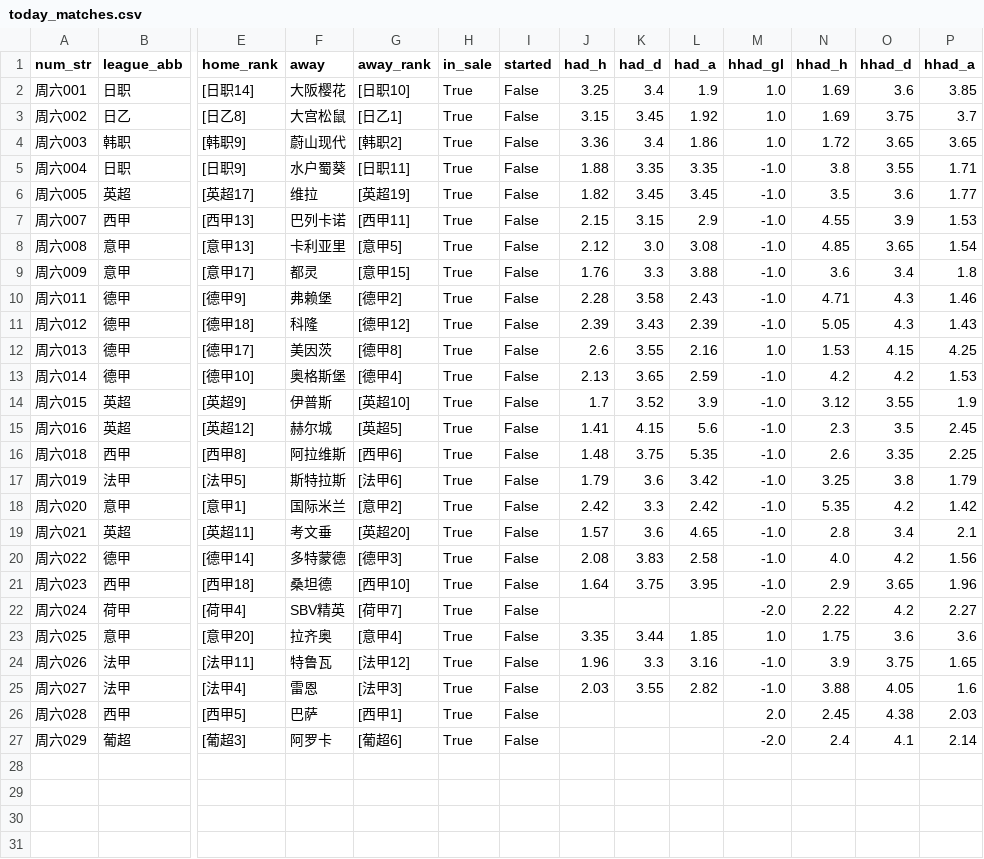
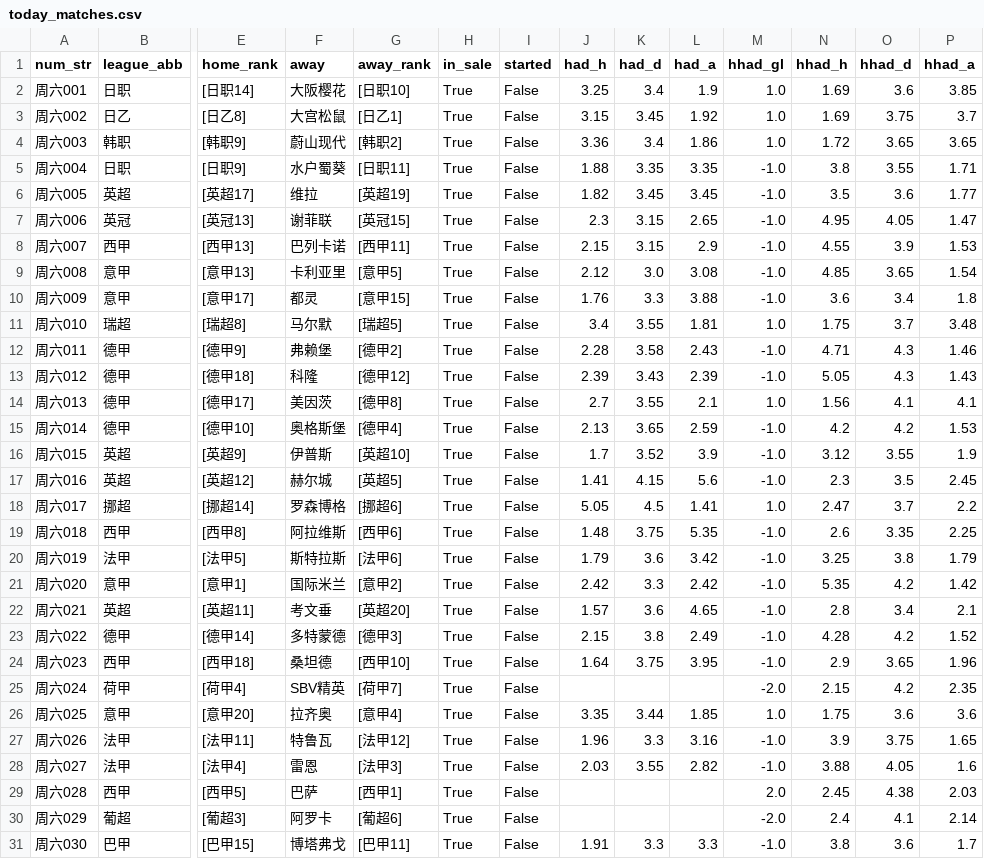
Before and after one commit to wanglin-777/jc-football, a CSV file: data/today_matches.csv, drawn as a sheet; only a part is shown, gaps mark what is left out; addresses are those after the commit; rows hold the shown columns only; the diff names each change by its address in the sheet, - before the commit and + after, or states it on an @@ line.

```diff
--- a/data/today_matches.csv
+++ b/data/today_matches.csv
+row 7: 周六006 | 英冠 | [英冠13] | 谢菲联 | [英冠15] | True | False | 2.3 | 3.15 | 2.65 | -1.0 | 4.95 | 4.05 | 1.47
+row 11: 周六010 | 瑞超 | [瑞超8] | 马尔默 | [瑞超5] | True | False | 3.4 | 3.55 | 1.81 | 1.0 | 1.75 | 3.7 | 3.48
-J14 (had_h): 2.6
+J14 (had_h): 2.7
-L14 (had_a): 2.16
+L14 (had_a): 2.1
-N14 (hhad_h): 1.53
+N14 (hhad_h): 1.56
-O14 (hhad_d): 4.15
+O14 (hhad_d): 4.1
-P14 (hhad_a): 4.25
+P14 (hhad_a): 4.1
+row 18: 周六017 | 挪超 | [挪超14] | 罗森博格 | [挪超6] | True | False | 5.05 | 4.5 | 1.41 | 1.0 | 2.47 | 3.7 | 2.2
-J23 (had_h): 2.08
+J23 (had_h): 2.15
-K23 (had_d): 3.83
+K23 (had_d): 3.8
-L23 (had_a): 2.58
+L23 (had_a): 2.49
-N23 (hhad_h): 4.0
+N23 (hhad_h): 4.28
-P23 (hhad_a): 1.56
+P23 (hhad_a): 1.52
-N25 (hhad_h): 2.22
+N25 (hhad_h): 2.15
-P25 (hhad_a): 2.27
+P25 (hhad_a): 2.35
+row 31: 周六030 | 巴甲 | [巴甲15] | 博塔弗戈 | [巴甲11] | True | False | 1.91 | 3.3 | 3.3 | -1.0 | 3.8 | 3.6 | 1.7
```
Also changed, not shown: data/history_csv/历史预测_全量.csv, data/history_csv/预测_2026-09-19.csv, 7 other files.
